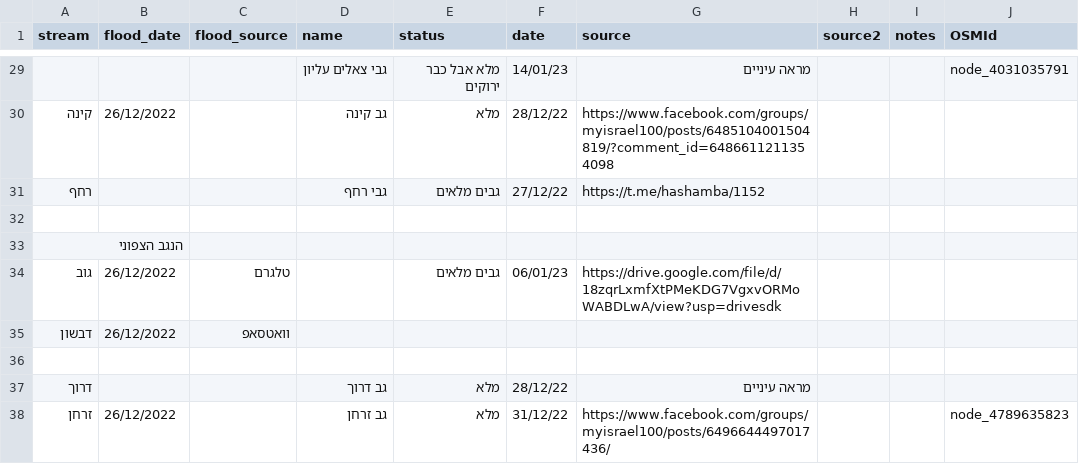
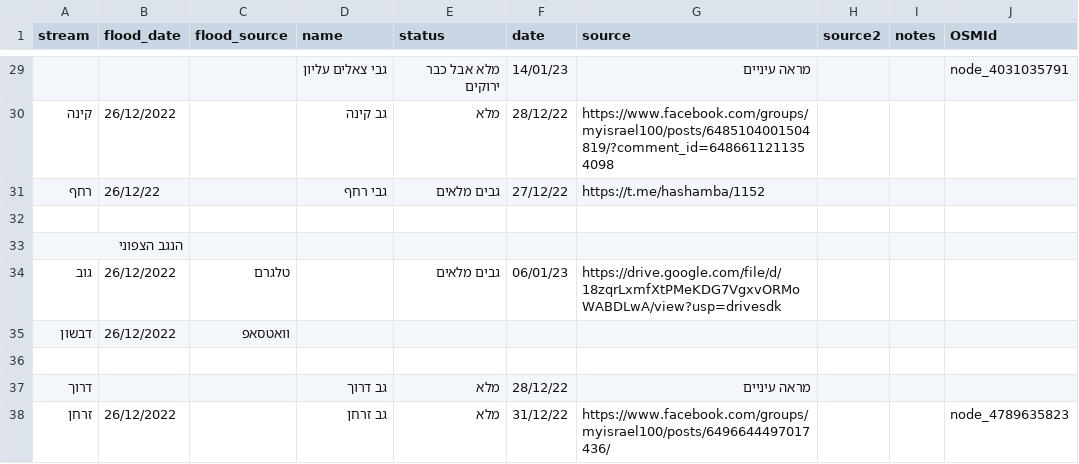
Before and after one commit to amiad/IHMGeoJSONWaterholes, a CSV file: floods.csv, drawn as a sheet; only a part is shown, gaps mark what is left out; the diff names each change by its address in the sheet, - before the commit and + after, or states it on an @@ line.

Commit message:
update source.geojson 2023-02-08-10:39

```diff
--- a/floods.csv
+++ b/floods.csv
-B31 (flood_date): (empty)
+B31 (flood_date): 26/12/22
```
